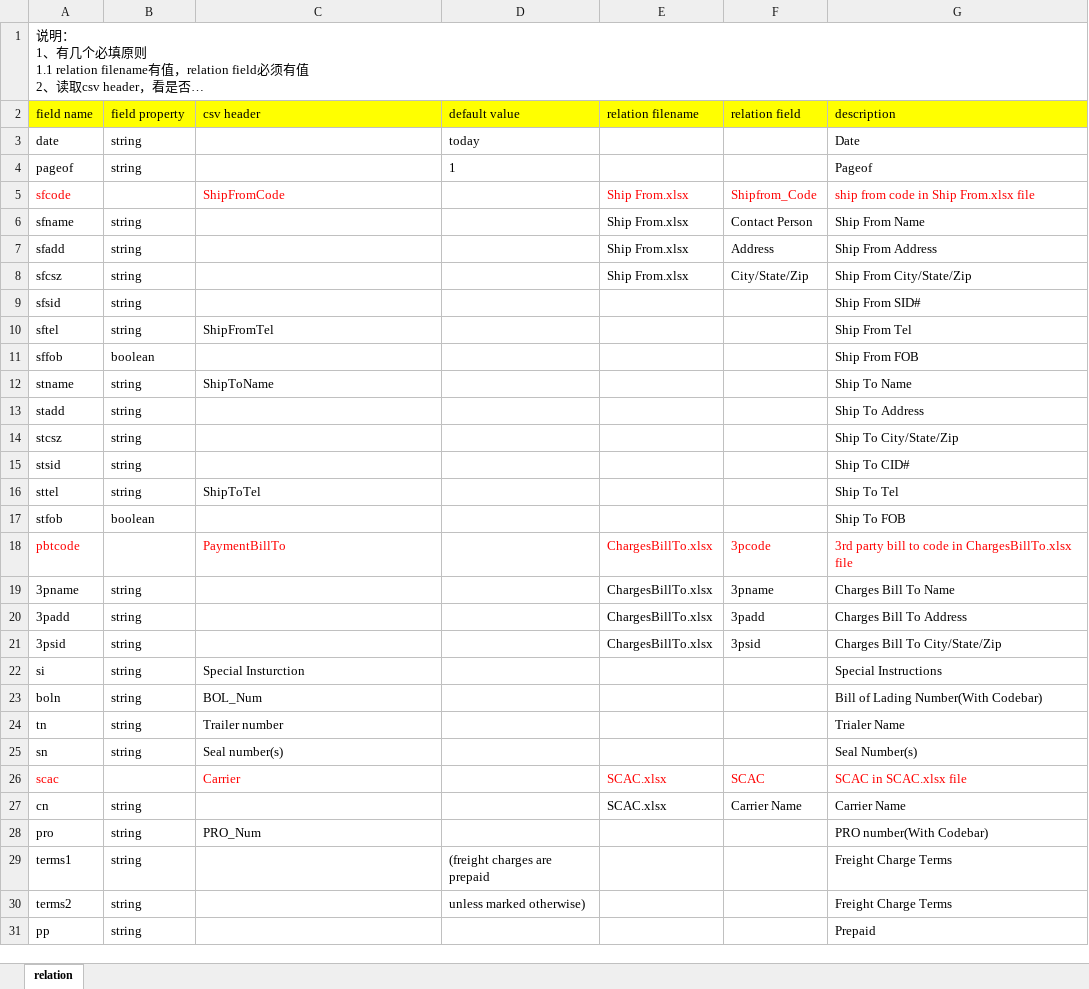
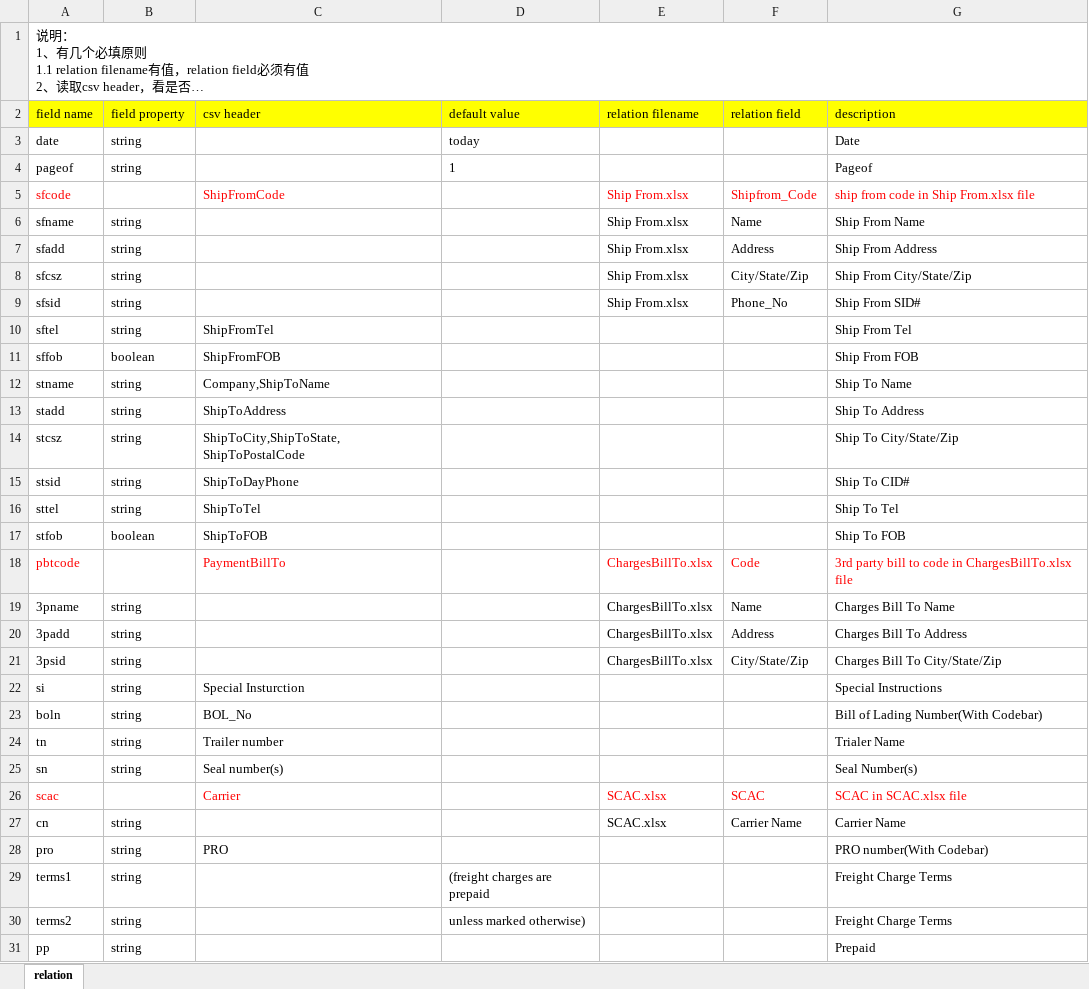
Before and after one commit to kingwarluo/excel2pdf, an Excel workbook: src/main/resources/config/relation.xlsx, sheet relation, drawn as a sheet; only a part is shown; long unchanged cells end in …; values as stored, in another font and other column widths than the file's, no borders; the diff covers the shown part only; the diff names each change by its address in the sheet, - before the commit and + after, or states it on an @@ line.

```diff
--- a/src/main/resources/config/relation.xlsx (sheet relation)
+++ b/src/main/resources/config/relation.xlsx (sheet relation)
-F6 (relation field): Contact Person
+F6 (relation field): Name
-E9 (relation filename): (empty)
+E9 (relation filename): Ship From.xlsx
-F9 (relation field): (empty)
+F9 (relation field): Phone_No
-C11 (csv header): (empty)
+C11 (csv header): ShipFromFOB
-C12 (csv header): ShipToName
+C12 (csv header): Company,ShipToName
-C13 (csv header): (empty)
+C13 (csv header): ShipToAddress
-C14 (csv header): (empty)
+C14 (csv header): ShipToCity,ShipToState,ShipToPostalCode
-C15 (csv header): (empty)
+C15 (csv header): ShipToDayPhone
-C17 (csv header): (empty)
+C17 (csv header): ShipToFOB
-F18 (relation field): 3pcode
+F18 (relation field): Code
-F19 (relation field): 3pname
+F19 (relation field): Name
-F20 (relation field): 3padd
+F20 (relation field): Address
-F21 (relation field): 3psid
+F21 (relation field): City/State/Zip
-C23 (csv header): BOL_Num
+C23 (csv header): BOL_No
-C28 (csv header): PRO_Num
+C28 (csv header): PRO
```
Also changed, not shown: 3 edited cells elsewhere in this sheet, src/main/resources/config/ChargesBillTo.xlsx, src/main/resources/config/Ship From.xlsx, 2 other files.
